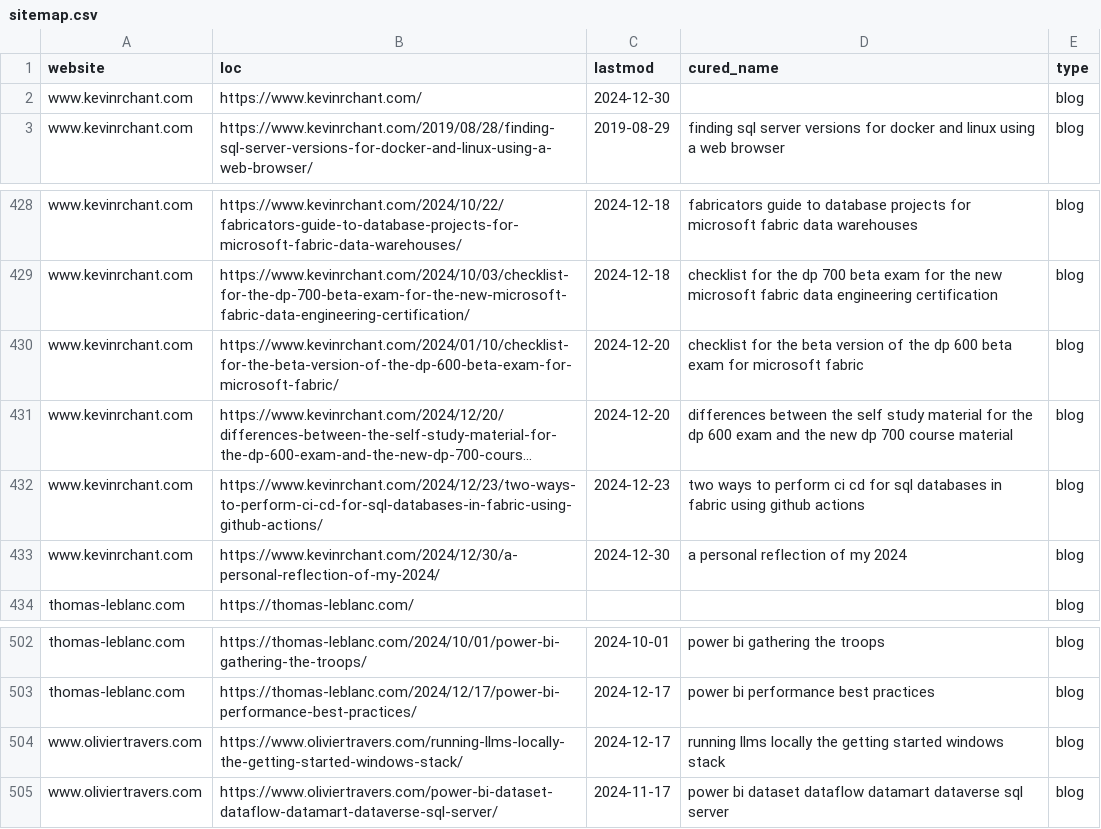
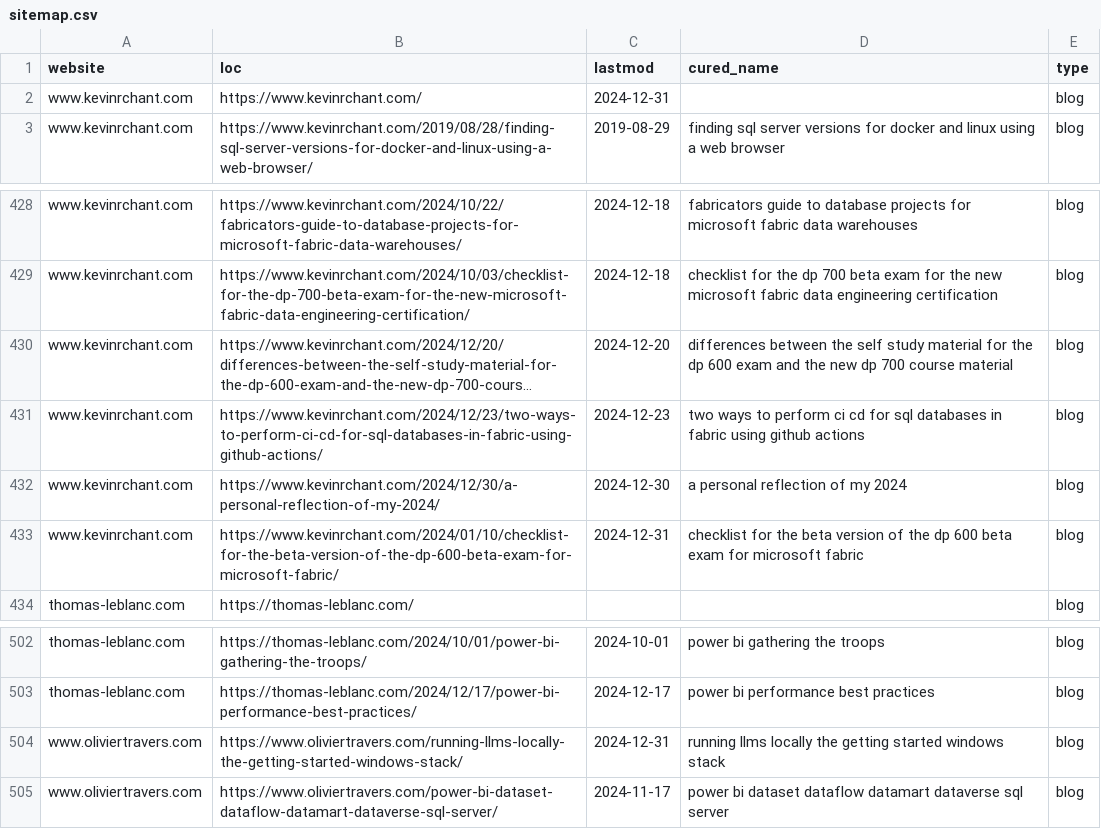
Before and after one commit to julian-passebecq/newsai_script, a CSV file: data/sitemap.csv, drawn as a sheet; only a part is shown, gaps mark what is left out; long unchanged cells end in …; removed rows and columns are numbered as before the commit, all else as after; the diff names each change by its address in the sheet, - before the commit and + after, or states it on an @@ line.

```diff
--- a/data/sitemap.csv
+++ b/data/sitemap.csv
-C2 (lastmod): 2024-12-30
+C2 (lastmod): 2024-12-31
-row 430: www.kevinrchant.com | https://www.kevinrchant.com/2024/01/10/checklist-for-the-beta-version-of-the-dp-600-beta-exam-for-microsoft-fabric/ | 2024-12-20 | checklist for the beta version of the dp 600 beta exam for microsoft fabric | blog
+row 433: www.kevinrchant.com | https://www.kevinrchant.com/2024/01/10/checklist-for-the-beta-version-of-the-dp-600-beta-exam-for-microsoft-fabric/ | 2024-12-31 | checklist for the beta version of the dp 600 beta exam for microsoft fabric | blog
-C504 (lastmod): 2024-12-17
+C504 (lastmod): 2024-12-31
```
Also changed, not shown: data/article_blog.csv.
